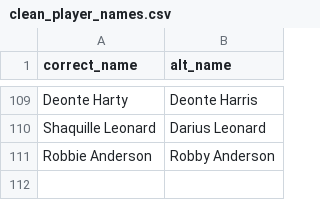
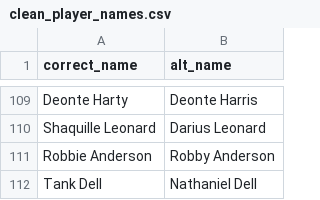
Before and after one commit to nflverse/nflreadr, a CSV file: data-raw/clean_player_names.csv, drawn as a sheet; only a part is shown, gaps mark what is left out; the diff names each change by its address in the sheet, - before the commit and + after, or states it on an @@ line.

Commit message:
Add Nathaniel Dell as alt to Tank Dell

```diff
--- a/data-raw/clean_player_names.csv
+++ b/data-raw/clean_player_names.csv
+row 112: Tank Dell | Nathaniel Dell
```
